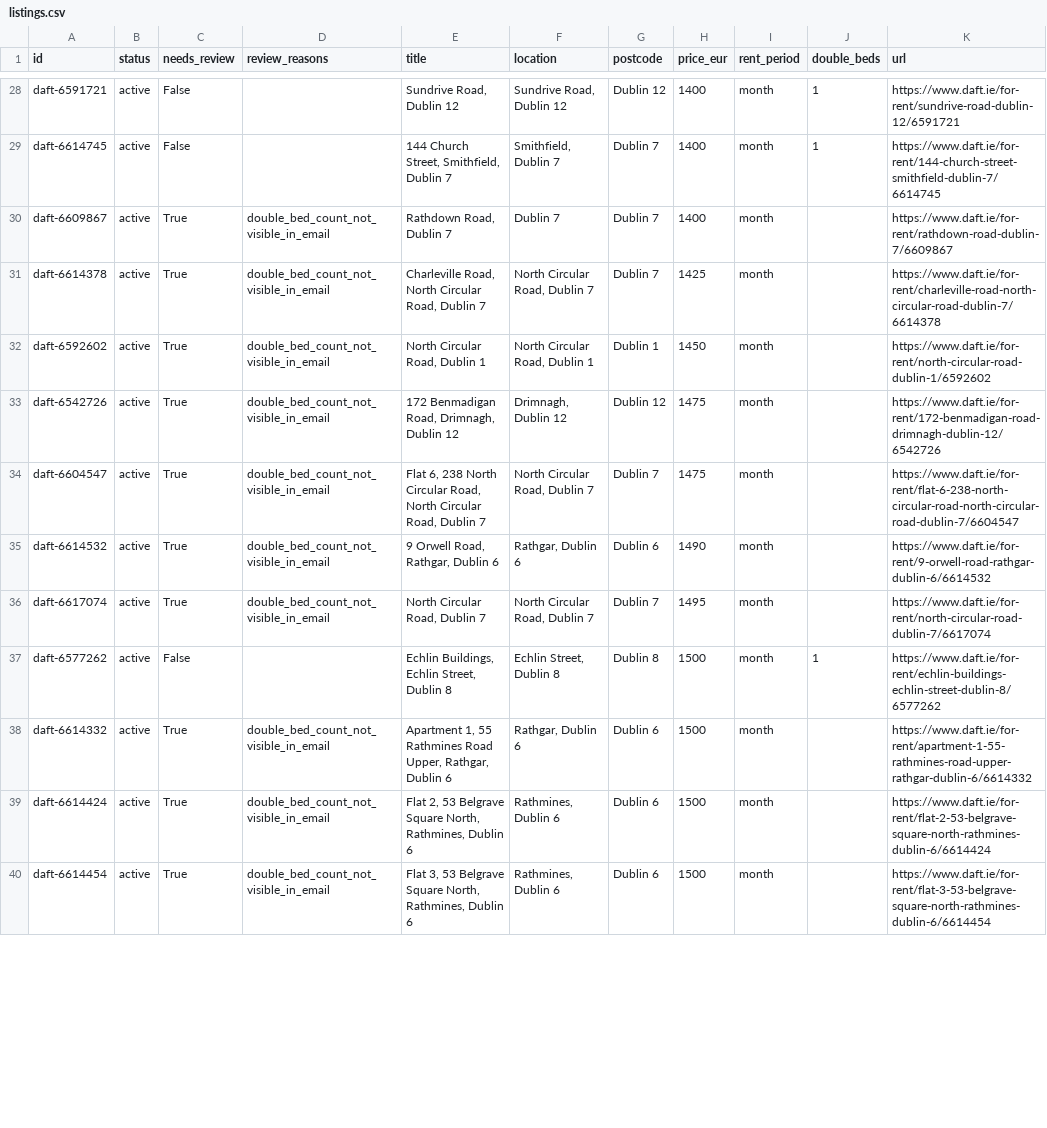
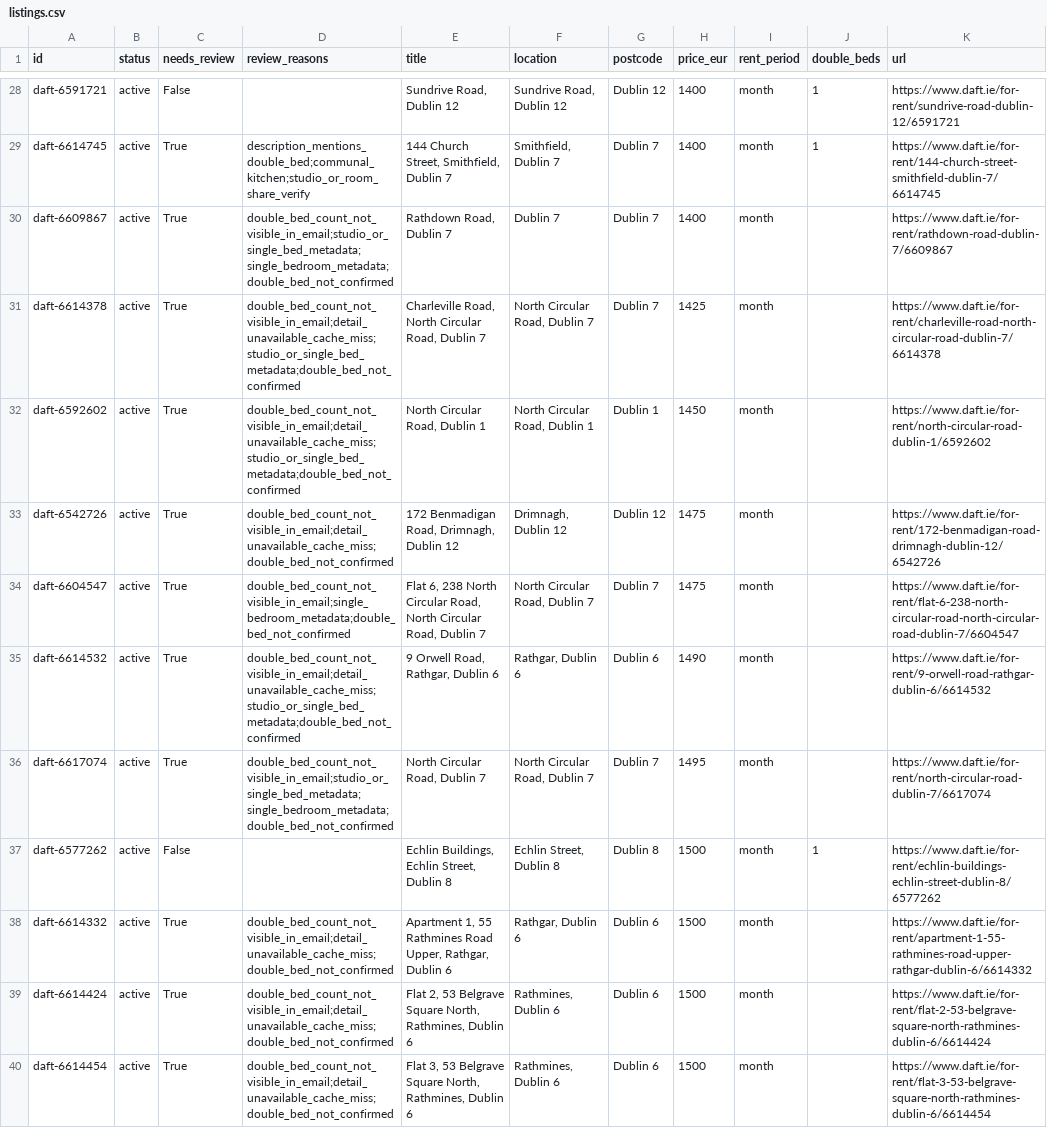
Before and after one commit to paramaan666/daft-dublin-rent-tracker, a CSV file: data/listings.csv, drawn as a sheet; only a part is shown, gaps mark what is left out; the diff covers the shown part only; the diff names each change by its address in the sheet, - before the commit and + after, or states it on an @@ line.

```diff
--- a/data/listings.csv
+++ b/data/listings.csv
-C29 (needs_review): False
+C29 (needs_review): True
-D29 (review_reasons): (empty)
+D29 (review_reasons): description_mentions_double_bed;communal_kitchen;studio_or_room_share_verify
-D30 (review_reasons): double_bed_count_not_visible_in_email
+D30 (review_reasons): double_bed_count_not_visible_in_email;studio_or_single_bed_metadata;single_bedroom_metadata;double_bed_not_confirmed
-D31:D32 (review_reasons): double_bed_count_not_visible_in_email
+D31:D32 (review_reasons): double_bed_count_not_visible_in_email;detail_unavailable_cache_miss;studio_or_single_bed_metadata;double_bed_not_confirmed
-D33 (review_reasons): double_bed_count_not_visible_in_email
+D33 (review_reasons): double_bed_count_not_visible_in_email;detail_unavailable_cache_miss;double_bed_not_confirmed
-D34 (review_reasons): double_bed_count_not_visible_in_email
+D34 (review_reasons): double_bed_count_not_visible_in_email;single_bedroom_metadata;double_bed_not_confirmed
-D35 (review_reasons): double_bed_count_not_visible_in_email
+D35 (review_reasons): double_bed_count_not_visible_in_email;detail_unavailable_cache_miss;studio_or_single_bed_metadata;double_bed_not_confirmed
-D36 (review_reasons): double_bed_count_not_visible_in_email
+D36 (review_reasons): double_bed_count_not_visible_in_email;studio_or_single_bed_metadata;single_bedroom_metadata;double_bed_not_confirmed
-D38:D40 (review_reasons): double_bed_count_not_visible_in_email
+D38:D40 (review_reasons): double_bed_count_not_visible_in_email;detail_unavailable_cache_miss;double_bed_not_confirmed
```
Also changed, not shown: 48 edited cells elsewhere in this file, site/data/listings.csv, 4 other files.
